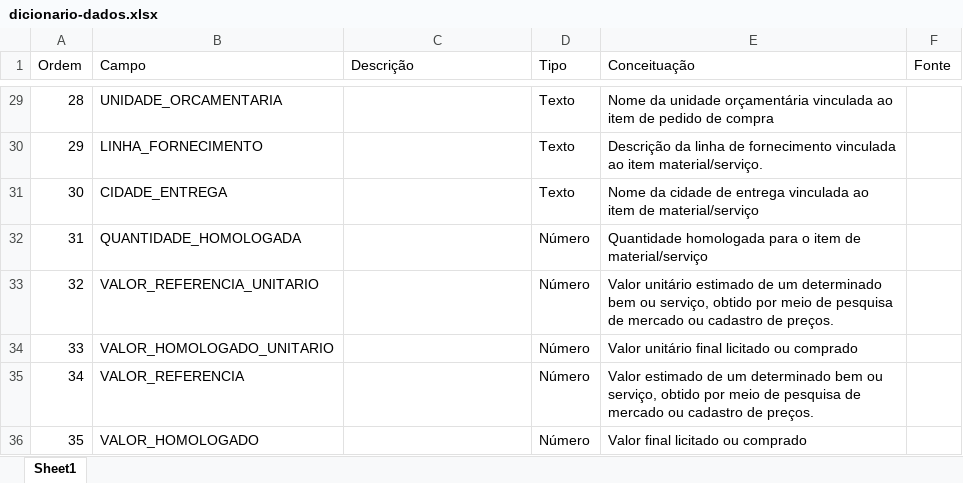
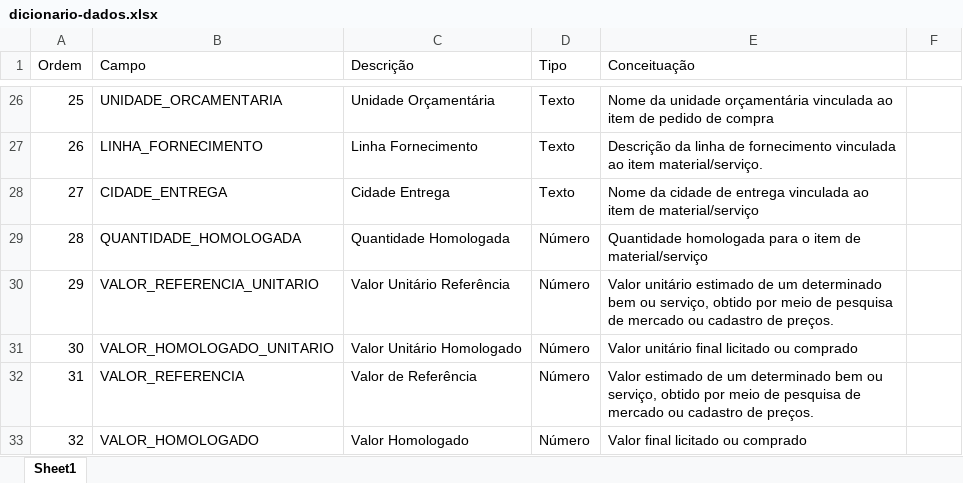
Before and after one commit to transparencia-mg/dt-contratacoes-coronavirus, an Excel workbook: data-raw/dicionario-dados.xlsx, sheet Sheet1, drawn as a sheet; only a part is shown, gaps mark what is left out; values as stored, in another font and other column widths than the file's, no cell formats; addresses are those after the commit; the diff covers the shown part only; the diff names each change by its address in the sheet, - before the commit and + after, or states it on an @@ line.

```diff
--- a/data-raw/dicionario-dados.xlsx (sheet Sheet1)
+++ b/data-raw/dicionario-dados.xlsx (sheet Sheet1)
-F1: Fonte
+F1: (empty)
@@ column A (Ordem) renumbered from row 2 down @@
-C26 (Descrição): (empty)
+C26 (Descrição): Unidade Orçamentária
-C27 (Descrição): (empty)
+C27 (Descrição): Linha Fornecimento
-C28 (Descrição): (empty)
+C28 (Descrição): Cidade Entrega
-C29 (Descrição): (empty)
+C29 (Descrição): Quantidade Homologada
-C30 (Descrição): (empty)
+C30 (Descrição): Valor Unitário Referência
-C31 (Descrição): (empty)
+C31 (Descrição): Valor Unitário Homologado
-C32 (Descrição): (empty)
+C32 (Descrição): Valor de Referência
-C33 (Descrição): (empty)
+C33 (Descrição): Valor Homologado
```
Also changed, not shown: 2 added rows, 5 removed rows and 23 edited cells elsewhere in this sheet, cell formats, 2 other files.
